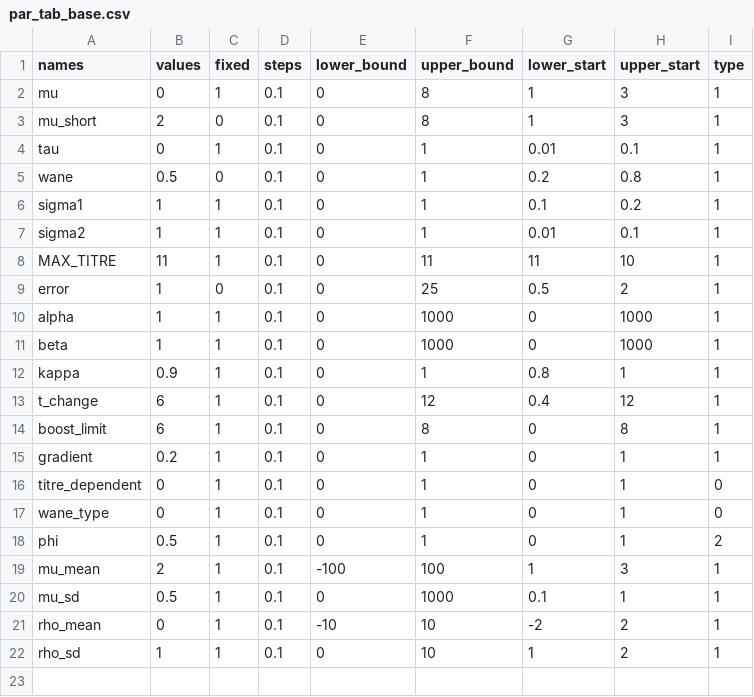
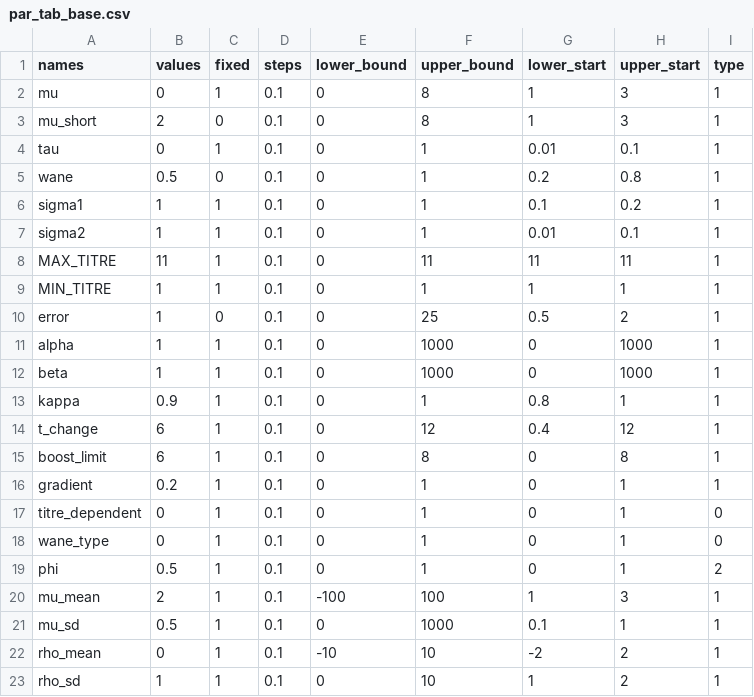
Before and after one commit to jameshay218/serosim_tutorial, a CSV file: par_tab_base.csv, drawn as a sheet.

```diff
--- a/par_tab_base.csv
+++ b/par_tab_base.csv
@@ -7,3 +7,4 @@ sigma1,1,1,0.1,0,1,0.1,0.2,1
 sigma2,1,1,0.1,0,1,0.01,0.1,1
-MAX_TITRE,11,1,0.1,0,11,11,10,1
+MAX_TITRE,11,1,0.1,0,11,11,11,1
+MIN_TITRE,1,1,0.1,0,1,1,1,1
 error,1,0,0.1,0,25,0.5,2,1
```
Also changed, not shown: 3 other files.
